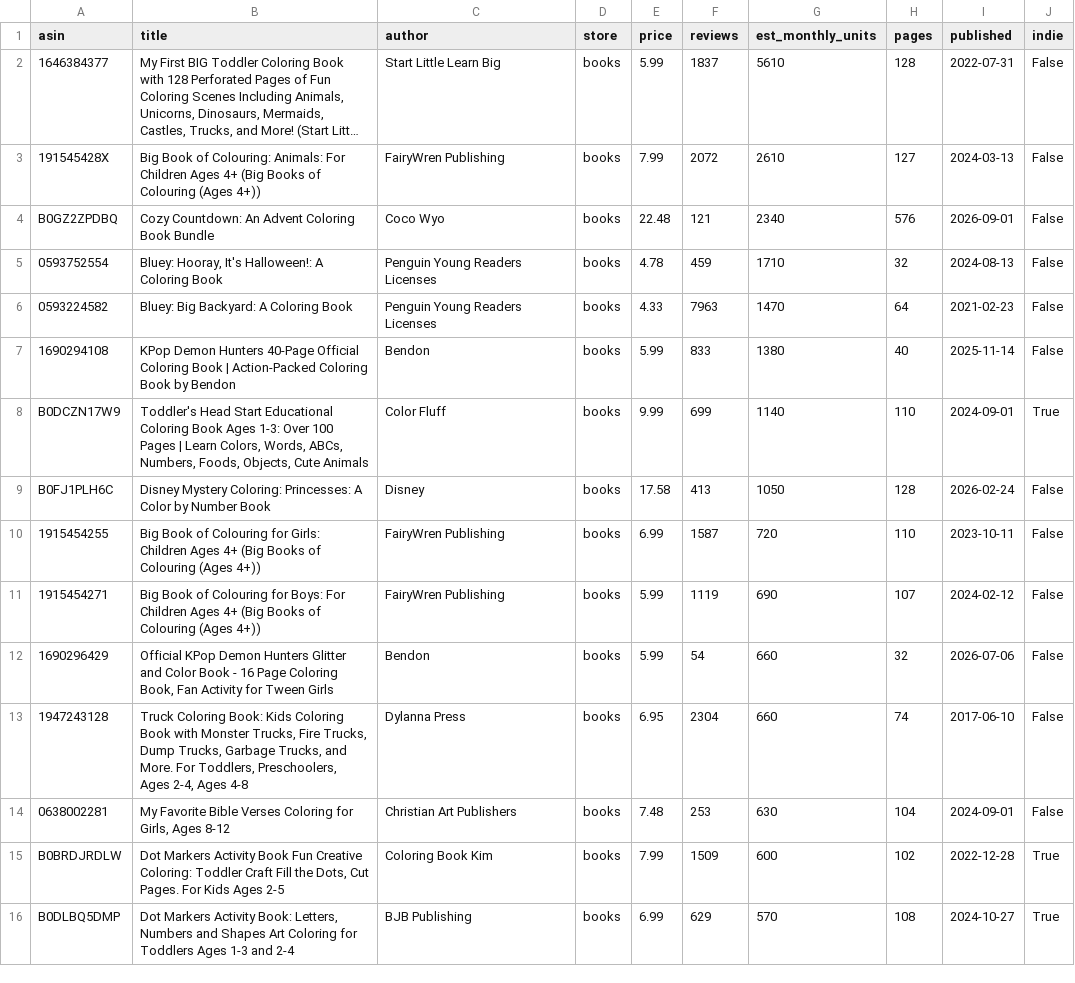
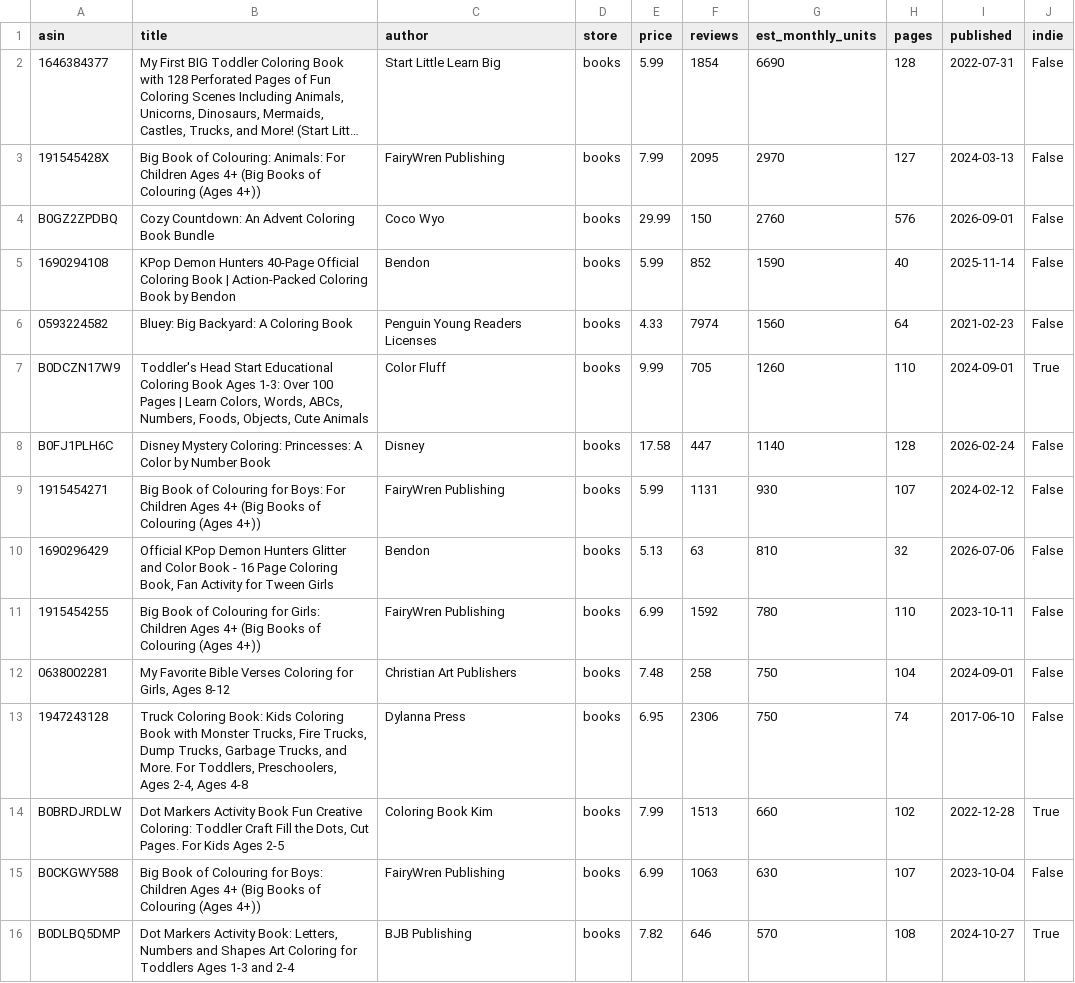
Before and after one commit to ttion01/kdptop-research, a CSV file: reports/kids-coloring-kdp/data/top_books.csv, drawn as a sheet; long unchanged cells end in …; removed rows and columns are numbered as before the commit, all else as after; the diff names each change by its address in the sheet, - before the commit and + after, or states it on an @@ line.

```diff
--- a/reports/kids-coloring-kdp/data/top_books.csv
+++ b/reports/kids-coloring-kdp/data/top_books.csv
-F2 (reviews): 1837
+F2 (reviews): 1854
-G2 (est_monthly_units): 5610
+G2 (est_monthly_units): 6690
-F3 (reviews): 2072
+F3 (reviews): 2095
-G3 (est_monthly_units): 2610
+G3 (est_monthly_units): 2970
-E4 (price): 22.48
+E4 (price): 29.99
-F4 (reviews): 121
+F4 (reviews): 150
-G4 (est_monthly_units): 2340
+G4 (est_monthly_units): 2760
-row 5: 0593752554 | Bluey: Hooray, It's Halloween!: A Coloring Book | Penguin Young Readers Licenses | books | 4.78 | 459 | 1710 | 32 | 2024-08-13 | False
-row 6: 0593224582 | Bluey: Big Backyard: A Coloring Book | Penguin Young Readers Licenses | books | 4.33 | 7963 | 1470 | 64 | 2021-02-23 | False
-F5 (reviews): 833
+F5 (reviews): 852
-G5 (est_monthly_units): 1380
+G5 (est_monthly_units): 1590
+row 6: 0593224582 | Bluey: Big Backyard: A Coloring Book | Penguin Young Readers Licenses | books | 4.33 | 7974 | 1560 | 64 | 2021-02-23 | False
-F7 (reviews): 699
+F7 (reviews): 705
-G7 (est_monthly_units): 1140
+G7 (est_monthly_units): 1260
-F8 (reviews): 413
+F8 (reviews): 447
-G8 (est_monthly_units): 1050
+G8 (est_monthly_units): 1140
-row 10: 1915454255 | Big Book of Colouring for Girls: Children Ages 4+ (Big Books of Colouring (Ages 4+)) | FairyWren Publishing | books | 6.99 | 1587 | 720 | 110 | 2023-10-11 | False
-F9 (reviews): 1119
+F9 (reviews): 1131
-G9 (est_monthly_units): 690
+G9 (est_monthly_units): 930
-E10 (price): 5.99
+E10 (price): 5.13
-F10 (reviews): 54
+F10 (reviews): 63
-G10 (est_monthly_units): 660
+G10 (est_monthly_units): 810
-row 13: 1947243128 | Truck Coloring Book: Kids Coloring Book with Monster Trucks, Fire Trucks, Dump Trucks, Garbage Trucks, and More. For Toddlers, Preschoolers, Ages 2-4, Ages 4-8 | Dylanna Press | books | 6.95 | 2304 | 660 | 74 | 2017-06-10 | False
+row 11: 1915454255 | Big Book of Colouring for Girls: Children Ages 4+ (Big Books of Colouring (Ages 4+)) | FairyWren Publishing | books | 6.99 | 1592 | 780 | 110 | 2023-10-11 | False
-F12 (reviews): 253
+F12 (reviews): 258
-G12 (est_monthly_units): 630
+G12 (est_monthly_units): 750
+row 13: 1947243128 | Truck Coloring Book: Kids Coloring Book with Monster Trucks, Fire Trucks, Dump Trucks, Garbage Trucks, and More. For Toddlers, Preschoolers, Ages 2-4, Ages 4-8 | Dylanna Press | books | 6.95 | 2306 | 750 | 74 | 2017-06-10 | False
-F14 (reviews): 1509
+F14 (reviews): 1513
-G14 (est_monthly_units): 600
+G14 (est_monthly_units): 660
+row 15: B0CKGWY588 | Big Book of Colouring for Boys: Children Ages 4+ (Big Books of Colouring (Ages 4+)) | FairyWren Publishing | books | 6.99 | 1063 | 630 | 107 | 2023-10-04 | False
-E16 (price): 6.99
+E16 (price): 7.82
-F16 (reviews): 629
+F16 (reviews): 646
```
Also changed, not shown: reports/kids-coloring-ages-3-5-kdp/data/history.csv, reports/kids-coloring-ages-3-5-kdp/data/sub_niches.csv, 12 other files.
